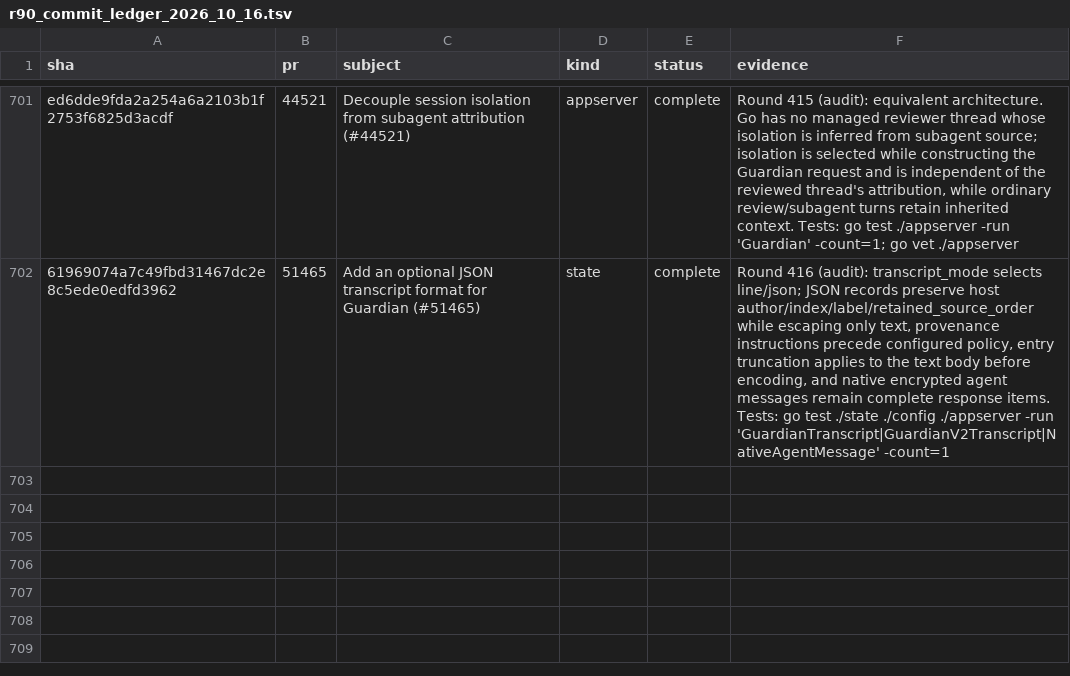
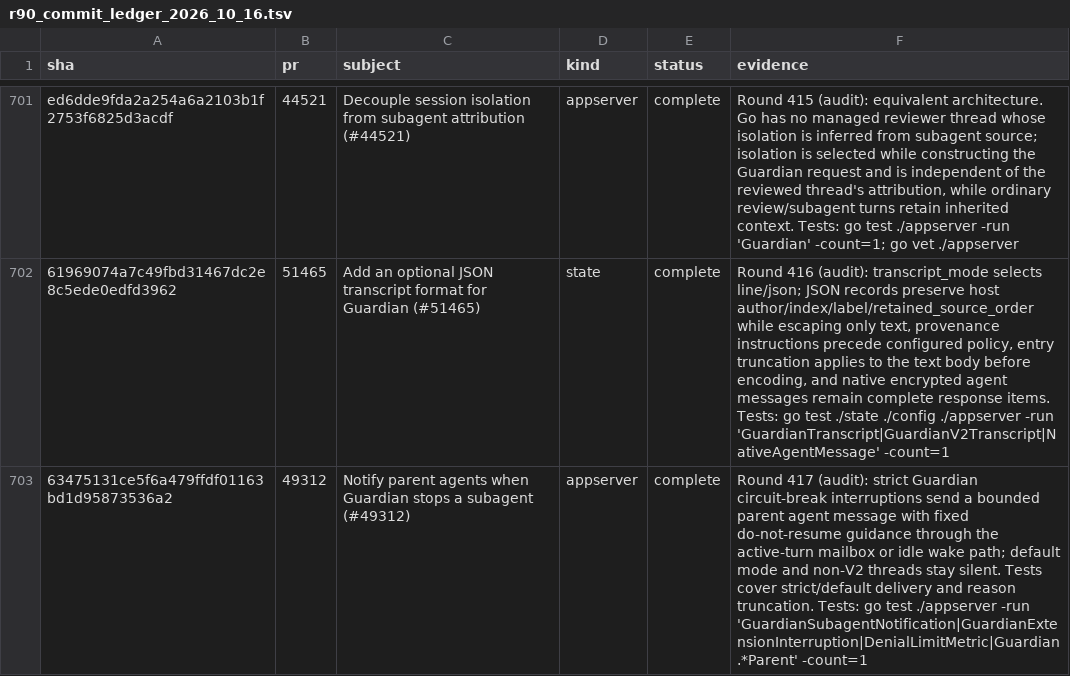
Before and after one commit to jacks001314/codex_go, a TSV file: update/r90_commit_ledger_2026_10_16.tsv, drawn as a sheet; only a part is shown, gaps mark what is left out; the diff names each change by its address in the sheet, - before the commit and + after, or states it on an @@ line.

Commit message:
Audit Guardian parent interruption notifications

```diff
--- a/update/r90_commit_ledger_2026_10_16.tsv
+++ b/update/r90_commit_ledger_2026_10_16.tsv
+row 703: 63475131ce5f6a479ffdf01163bd1d95873536a2 | 49312 | Notify parent agents when Guardian stops a subagent (#49312) | appserver | complete | Round 417 (audit): strict Guardian circuit-break interruptions send a bounded parent agent message with fixed do-not-resume guidance through the active-turn mailbox or idle wake path; default mode and non-V2 threads stay silent. Tests cover strict/default delivery and reason truncation. Tests: go test ./appserver -run 'GuardianSubagentNotification|GuardianExtensionInterruption|DenialLimitMetric|Guardian.*Parent' -count=1
```
Also changed, not shown: 3 other files.
